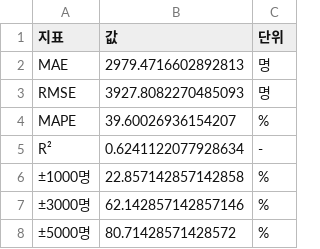
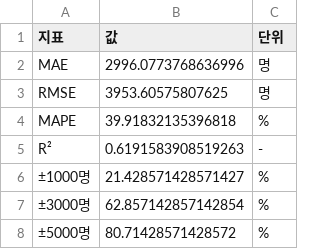
Before and after one commit to namgilwoo999/kleague-attendance-prediction-prophet, a CSV file: results/모델성능.csv, drawn as a sheet.

```diff
--- a/results/모델성능.csv
+++ b/results/모델성능.csv
@@ -1,8 +1,8 @@
 지표,값,단위
-MAE,2979.4716602892813,명
-RMSE,3927.8082270485093,명
-MAPE,39.60026936154207,%
-R²,0.6241122077928634,-
-±1000명,22.857142857142858,%
-±3000명,62.142857142857146,%
+MAE,2996.0773768636996,명
+RMSE,3953.60575807625,명
+MAPE,39.91832135396818,%
+R²,0.6191583908519263,-
+±1000명,21.428571428571427,%
+±3000명,62.857142857142854,%
 ±5000명,80.71428571428572,%
```
Also changed, not shown: results/검증데이터_예측결과.csv, 14 other files.
